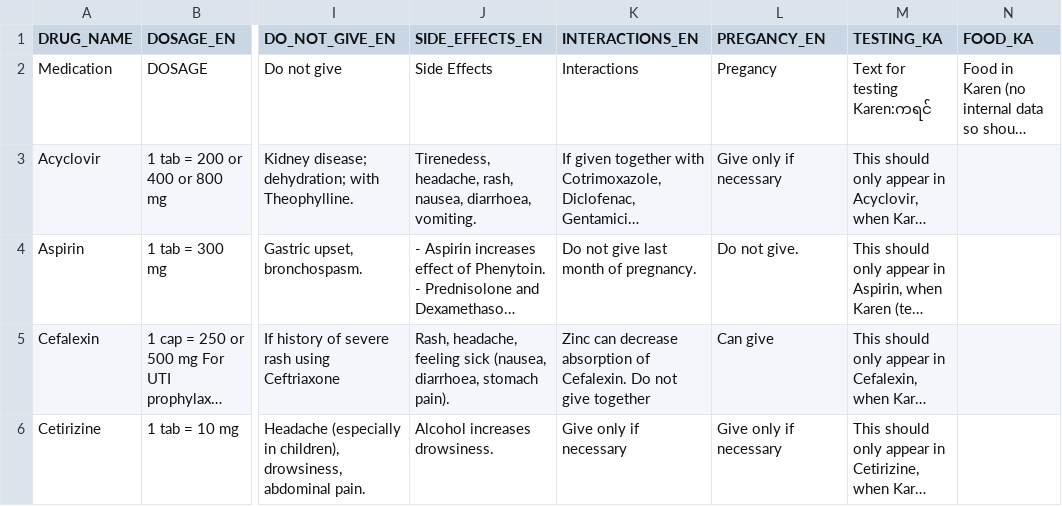
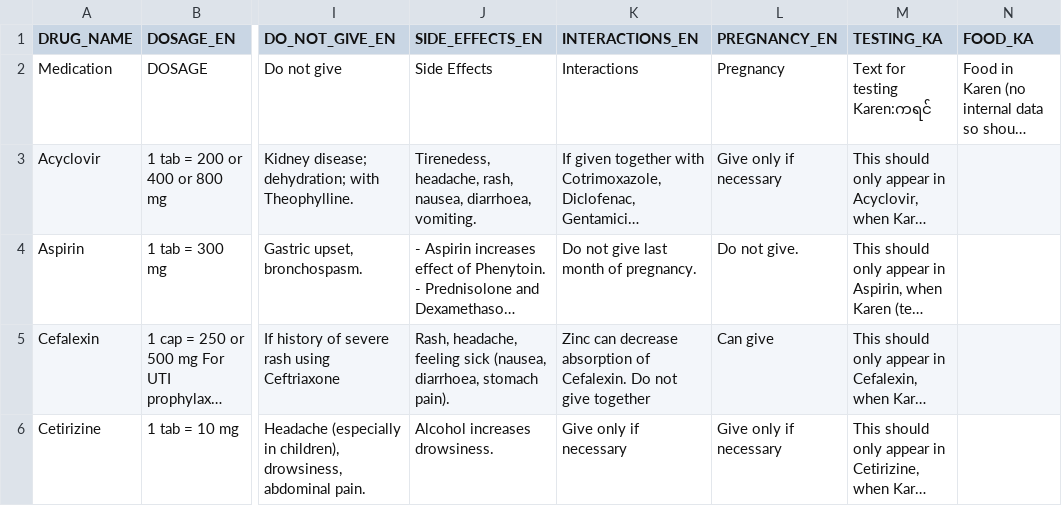
Before and after one commit to liamrdean/Karen-Formulary-Application, a CSV file: app/src/main/assets/smallMedTestDatabase.csv, drawn as a sheet; only a part is shown, gaps mark what is left out; long unchanged cells end in …; the diff names each change by its address in the sheet, - before the commit and + after, or states it on an @@ line.

Commit message:
Fixed typo in csv, added some changes made and a todo list to ImageTextView to do with text height calculation

```diff
--- a/app/src/main/assets/smallMedTestDatabase.csv
+++ b/app/src/main/assets/smallMedTestDatabase.csv
-L1: PREGANCY_EN
+L1: PREGNANCY_EN
-L2 (PREGNANCY_EN): Pregancy
+L2 (PREGNANCY_EN): Pregnancy
```
Also changed, not shown: 1 other file.
